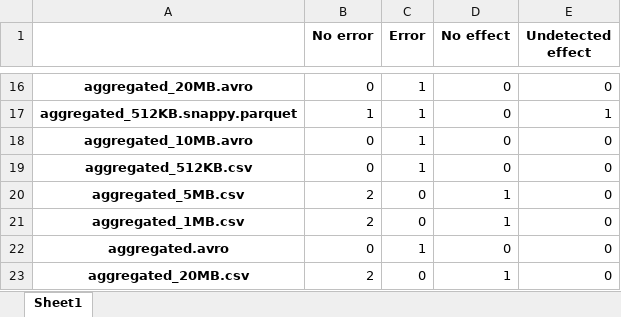
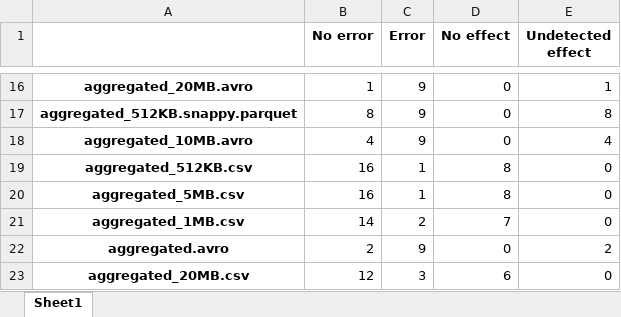
Before and after one commit to emilstahl97/Research-Methodology-and-Scientific-Writing-II2202, an Excel workbook: Benchmark/File-stability/flippedResults.xlsx, sheet Sheet1, drawn as a sheet; only a part is shown, gaps mark what is left out; values as stored, in another font and other column widths than the file's, no borders; the diff covers the shown part only; the diff names each change by its address in the sheet, - before the commit and + after, or states it on an @@ line.

```diff
--- a/Benchmark/File-stability/flippedResults.xlsx (sheet Sheet1)
+++ b/Benchmark/File-stability/flippedResults.xlsx (sheet Sheet1)
-B16 (No error): 0
+B16 (No error): 1
-C16:C18 (Error): 1
+C16:C18 (Error): 9
-E16 (Undetected effect): 0
+E16 (Undetected effect): 1
-B17 (No error): 1
+B17 (No error): 8
-E17 (Undetected effect): 1
+E17 (Undetected effect): 8
-B18 (No error): 0
+B18 (No error): 4
-E18 (Undetected effect): 0
+E18 (Undetected effect): 4
-B19 (No error): 0
+B19 (No error): 16
-D19 (No effect): 0
+D19 (No effect): 8
-B20 (No error): 2
+B20 (No error): 16
-C20 (Error): 0
+C20 (Error): 1
-D20 (No effect): 1
+D20 (No effect): 8
-B21 (No error): 2
+B21 (No error): 14
-C21 (Error): 0
+C21 (Error): 2
-D21 (No effect): 1
+D21 (No effect): 7
-B22 (No error): 0
+B22 (No error): 2
-C22 (Error): 1
+C22 (Error): 9
-E22 (Undetected effect): 0
+E22 (Undetected effect): 2
-B23 (No error): 2
+B23 (No error): 12
-C23 (Error): 0
+C23 (Error): 3
-D23 (No effect): 1
+D23 (No effect): 6
```
Also changed, not shown: 38 edited cells elsewhere in this sheet, 2 other files.
